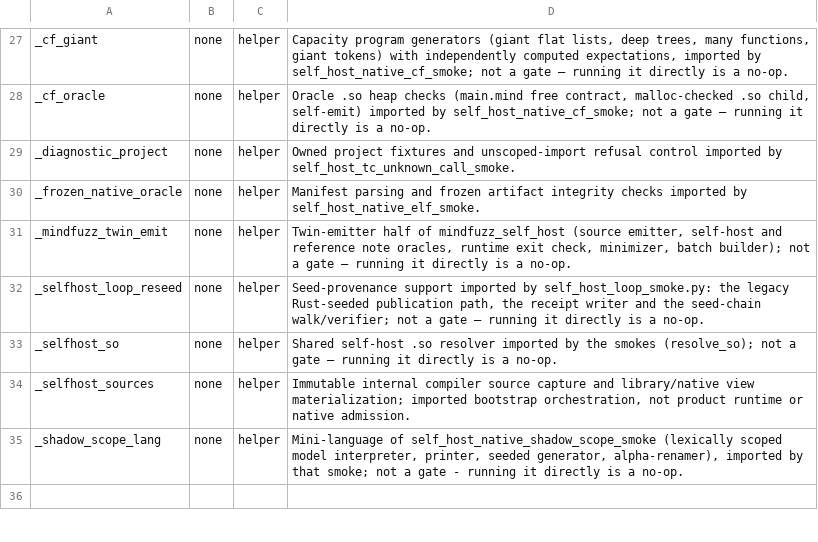
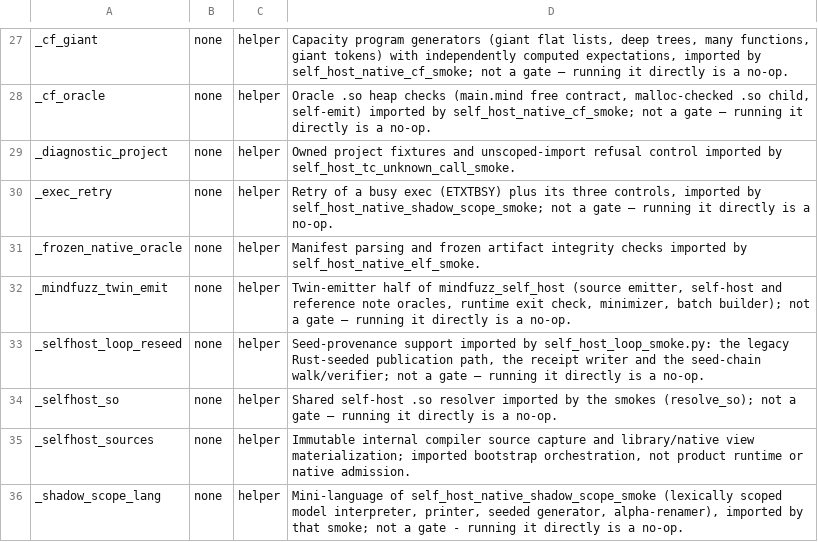
Before and after one commit to star-ga/mind, a TSV file: examples/mindc_mind/SMOKE_WIRING.tsv, drawn as a sheet; only a part is shown, gaps mark what is left out; the shorter side is filled out with more unchanged rows; the diff names each change by its address in the sheet, - before the commit and + after, or states it on an @@ line.

Commit message:
test: retry a busy exec in the nested-binding scoping gate
The gate compiles its generated programs from a thread pool: each pool
task writes a compiled program to a file and runs it. A fork in a
sibling thread holds a copy of the write descriptor of a file that was
just written until its child execs. An exec of that file in this window
fails with ETXTBSY ("Text file busy"). The keystone job on LLVM 23 hit
this once on the push run of main: the exec of a generated program
raised OSError 26 and the gate stopped after 343 asserted checks, with
no compiler defect.

Every exec of a compiler or of a program under test now goes through
exec_run of the new helper module _exec_retry.py. Only ETXTBSY is
retried: 249 times with a wait of 20 ms (about 5 s), the numbers of
self_host_native_cf_smoke.py. self_host_native_misc_census_smoke.py
follows the same rule with 49 retries and a wait of 100 ms. Any other
OSError, or a writer that never lets go, still fails the gate.

Three harness controls run in the main thread, before the fixtures and
before the thread pool:
1. A file that a writer holds runs once the writer lets go, and at
   least one retry must be counted. The writer lets go at the first
   counted retry, or after 3 s at the latest.
2. With 3 tries and a writer that holds the file, the exec fails with
   ETXTBSY after 2 retries.
3. An error other than ETXTBSY is raised at once, with no retry.
Each of these mutants turns a control red: retry off, a last try that
swallows the error, a retry without a bound, a retry of every OSError.

HARNESS_CEILING goes from 328 to 329 for the helper module. Inside the
gate (738 lines) the retry and its controls would end near 840 lines,
over the 800-line ceiling.

```diff
--- a/examples/mindc_mind/SMOKE_WIRING.tsv
+++ b/examples/mindc_mind/SMOKE_WIRING.tsv
+row 30: _exec_retry | none | helper | Retry of a busy exec (ETXTBSY) plus its three controls, imported by self_host_native_shadow_scope_smoke; not a gate — running it directly is a no-op.
```
Also changed, not shown: 3 other files.
